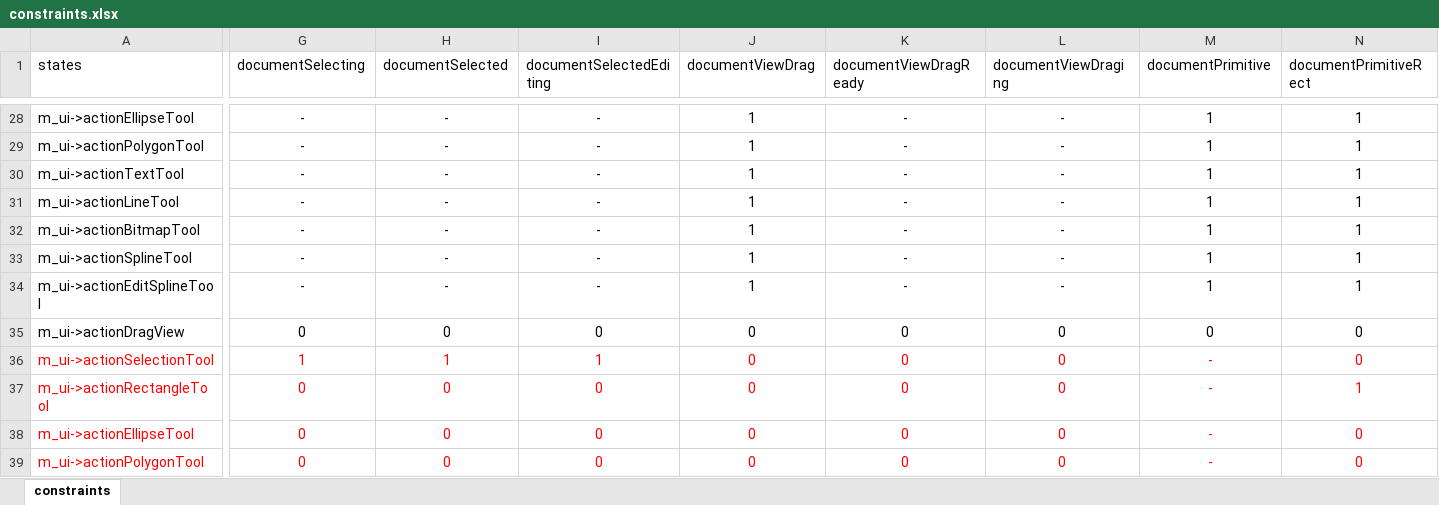
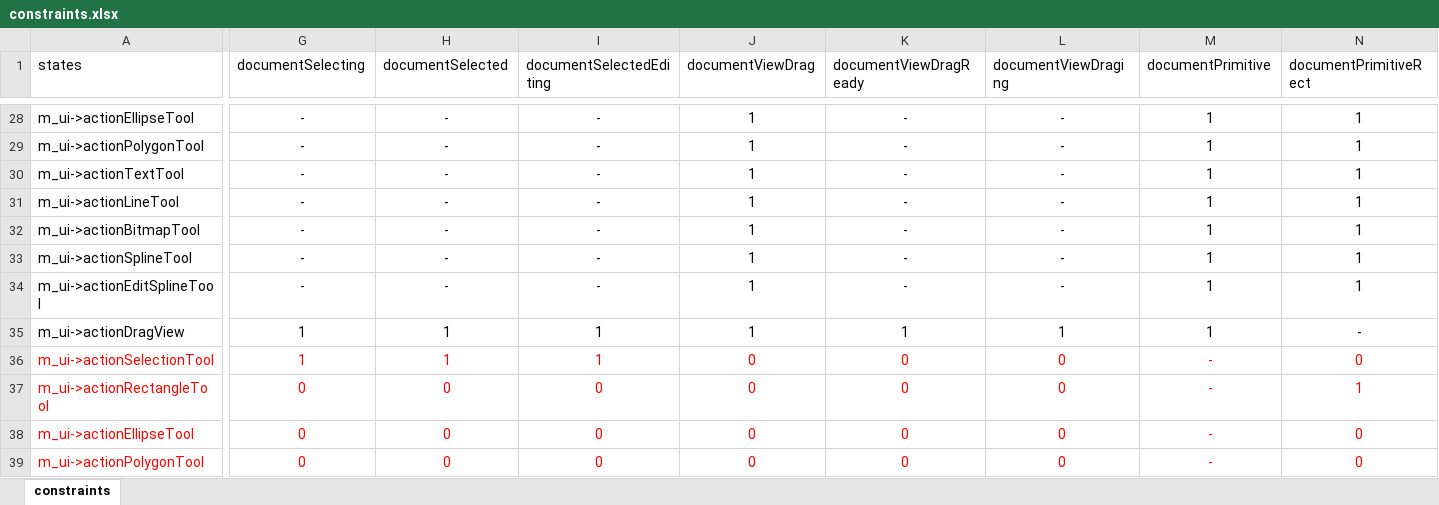
Before and after one commit to oneminute/LaserController, an Excel workbook: res/constraints.xlsx, sheet constraints, drawn as a sheet; only a part is shown, gaps mark what is left out; values as stored, in another font and other column widths than the file's, no borders; table styles not drawn; the diff covers the shown part only; the diff names each change by its address in the sheet, - before the commit and + after, or states it on an @@ line.

```diff
--- a/res/constraints.xlsx (sheet constraints)
+++ b/res/constraints.xlsx (sheet constraints)
-G35 (documentSelecting): 0
+G35 (documentSelecting): 1
-H35 (documentSelected): 0
+H35 (documentSelected): 1
-I35 (documentSelectedEditing): 0
+I35 (documentSelectedEditing): 1
-J35 (documentViewDrag): 0
+J35 (documentViewDrag): 1
-K35 (documentViewDragReady): 0
+K35 (documentViewDragReady): 1
-L35 (documentViewDraging): 0
+L35 (documentViewDraging): 1
-M35 (documentPrimitive): 0
+M35 (documentPrimitive): 1
-N35 (documentPrimitiveRect): 0
+N35 (documentPrimitiveRect): -
```
Also changed, not shown: 5 edited cells elsewhere in this sheet, 3 other files.
